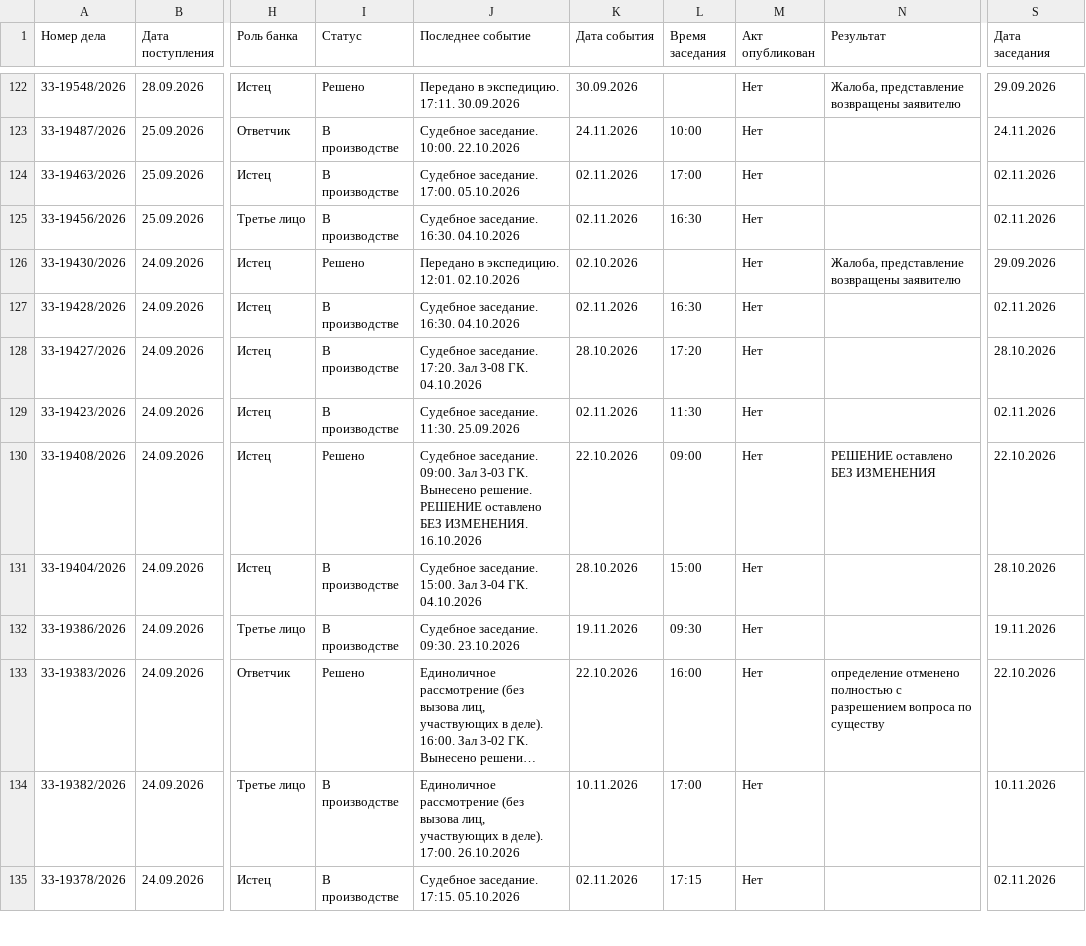
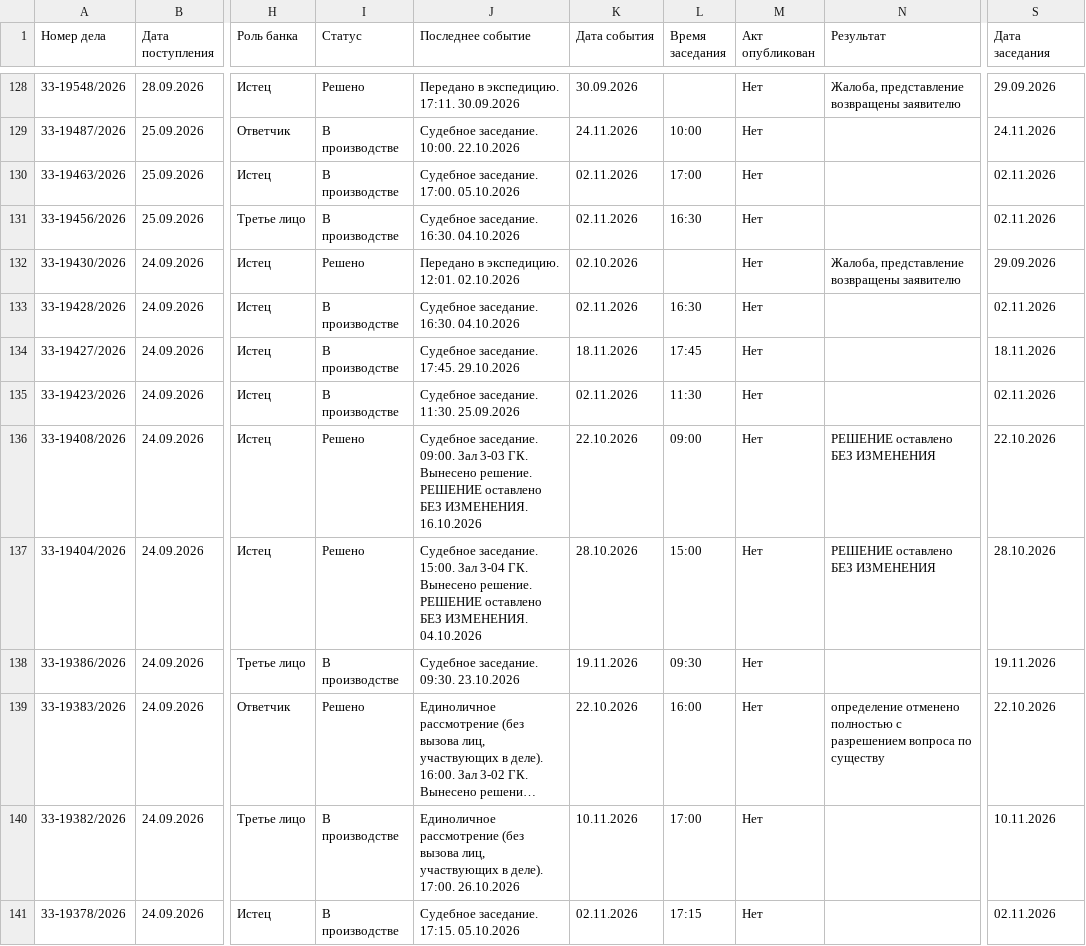
Before and after one commit to SelivanovAS/dashboard-bashkortostan, a CSV file: data/sberbank_cases.csv, drawn as a sheet; only a part is shown, gaps mark what is left out; long unchanged cells end in …; addresses are those after the commit; the diff covers the shown part only; the diff names each change by its address in the sheet, - before the commit and + after, or states it on an @@ line.

```diff
--- a/data/sberbank_cases.csv
+++ b/data/sberbank_cases.csv
-J134 (Последнее событие): Судебное заседание. 17:20. Зал 3-08 ГК. 04.10.2026
+J134 (Последнее событие): Судебное заседание. 17:45. 29.10.2026
-K134 (Дата события): 28.10.2026
+K134 (Дата события): 18.11.2026
-L134 (Время заседания): 17:20
+L134 (Время заседания): 17:45
-S134 (Дата заседания): 28.10.2026
+S134 (Дата заседания): 18.11.2026
-I137 (Статус): В производстве
+I137 (Статус): Решено
-J137 (Последнее событие): …3-04 ГК. 04.10.2026
+J137 (Последнее событие): …3-04 ГК. Вынесено решение. РЕШЕНИЕ оставлено БЕЗ ИЗМЕНЕНИЯ. 04.10.2026
-N137 (Результат): (empty)
+N137 (Результат): РЕШЕНИЕ оставлено БЕЗ ИЗМЕНЕНИЯ
```
Also changed, not shown: 7 added rows, 2 removed rows and 44 edited cells elsewhere in this file, data/sberbank_cases_archive.csv, 12 other files.
